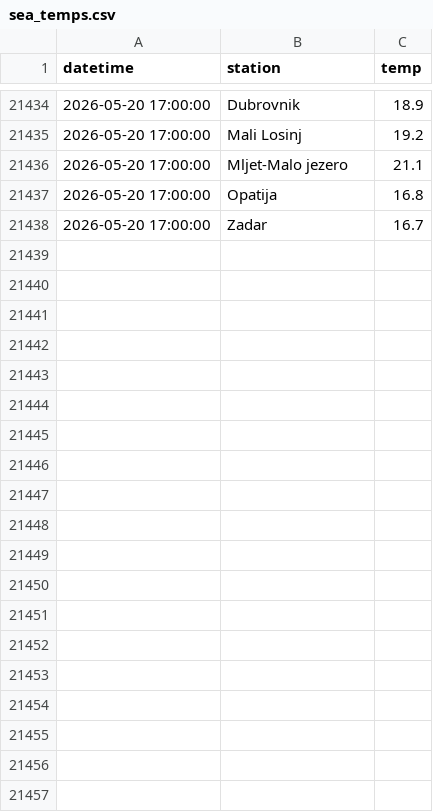
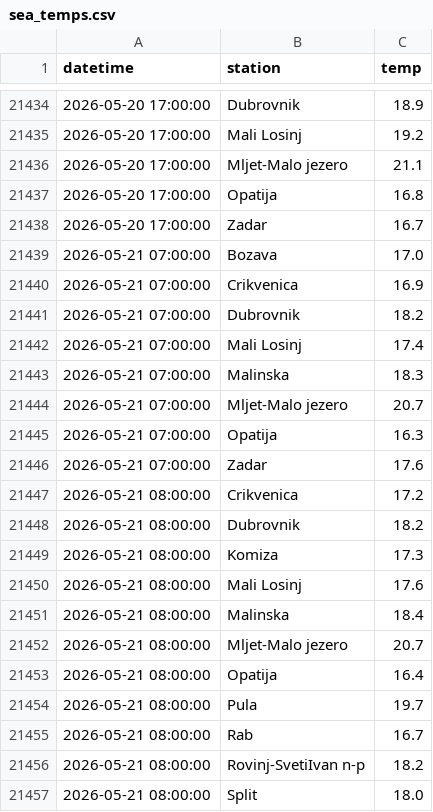
Before and after one commit to jurezgubic/sea-temps, a CSV file: sea_temps.csv, drawn as a sheet; only a part is shown, gaps mark what is left out; the diff covers the shown part only.

```diff
--- a/sea_temps.csv
+++ b/sea_temps.csv
@@ -21438 +21438,20 @@ datetime,station,temp
 2026-05-20 17:00:00,Zadar,16.7
+2026-05-21 07:00:00,Bozava,17.0
+2026-05-21 07:00:00,Crikvenica,16.9
+2026-05-21 07:00:00,Dubrovnik,18.2
+2026-05-21 07:00:00,Mali Losinj,17.4
+2026-05-21 07:00:00,Malinska,18.3
+2026-05-21 07:00:00,Mljet-Malo jezero,20.7
+2026-05-21 07:00:00,Opatija,16.3
+2026-05-21 07:00:00,Zadar,17.6
+2026-05-21 08:00:00,Crikvenica,17.2
+2026-05-21 08:00:00,Dubrovnik,18.2
+2026-05-21 08:00:00,Komiza,17.3
+2026-05-21 08:00:00,Mali Losinj,17.6
+2026-05-21 08:00:00,Malinska,18.4
+2026-05-21 08:00:00,Mljet-Malo jezero,20.7
+2026-05-21 08:00:00,Opatija,16.4
+2026-05-21 08:00:00,Pula,19.7
+2026-05-21 08:00:00,Rab,16.7
+2026-05-21 08:00:00,Rovinj-SvetiIvan n-p,18.2
+2026-05-21 08:00:00,Split,18.0
```
Also changed, not shown: 36 added rows elsewhere in this file.
